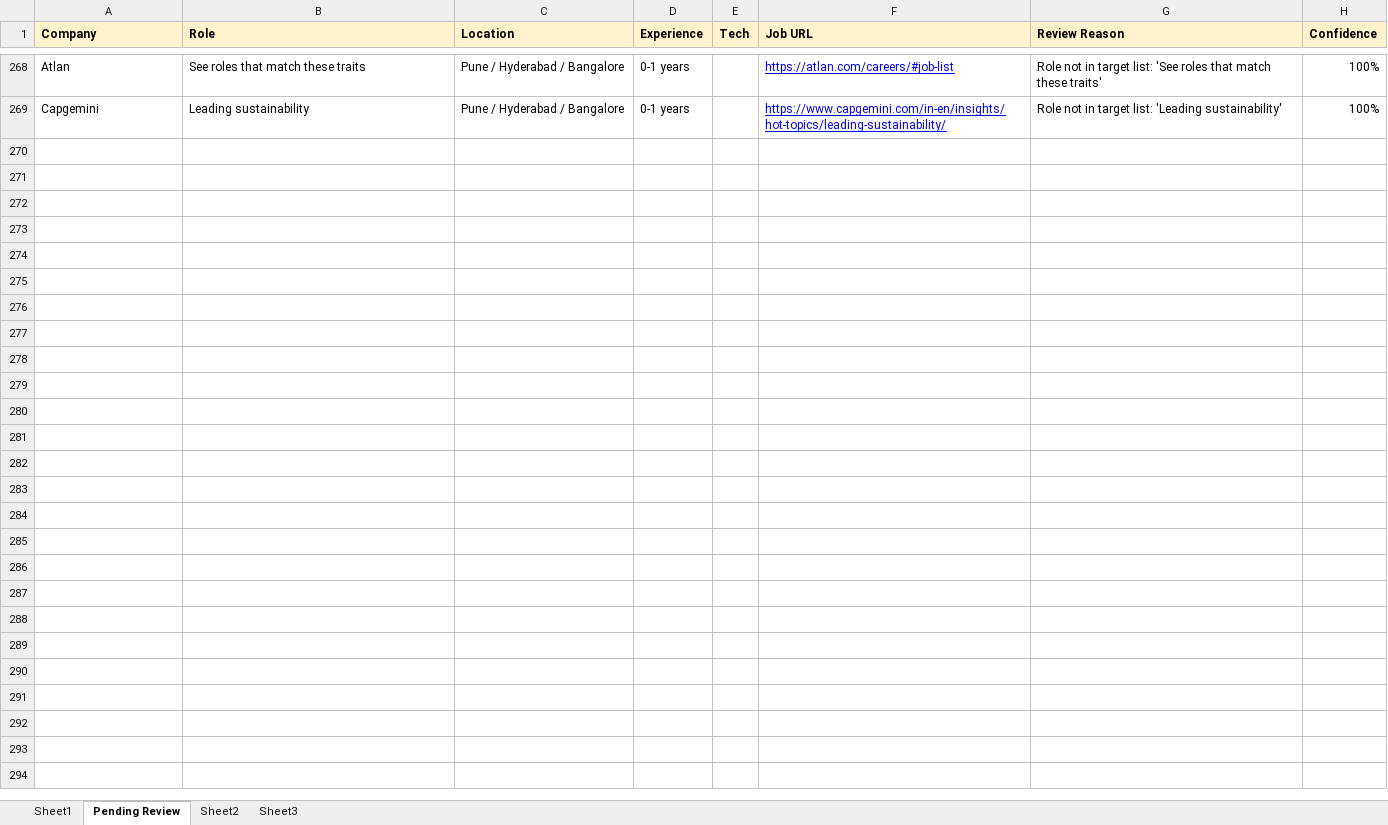
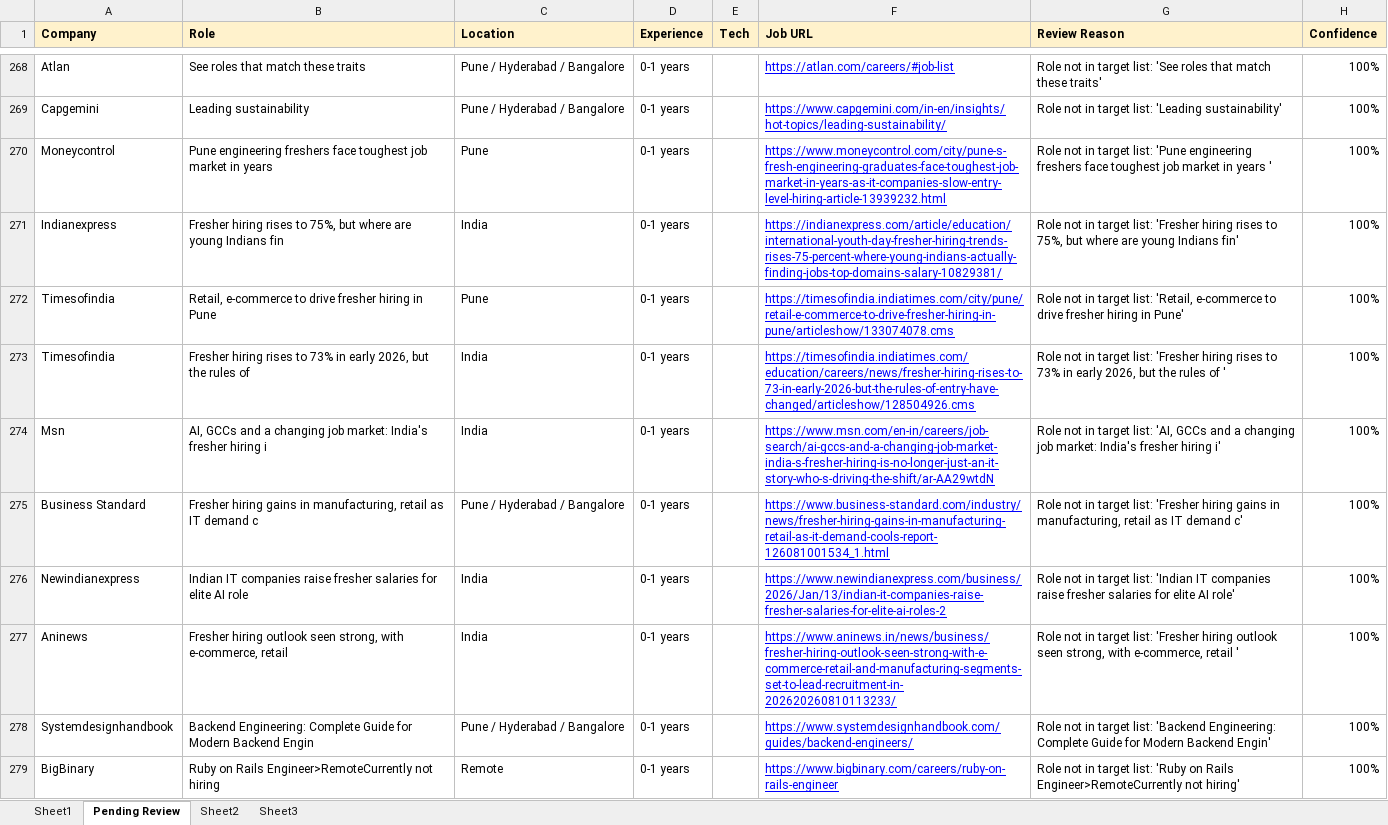
Before and after one commit to dhananjaykr9/job_agent, an Excel workbook: jobs_tracker.xlsx, sheet Pending Review, drawn as a sheet; only a part is shown, gaps mark what is left out; values as stored, in another font and other column widths than the file's, no borders; charts and pictures not drawn; the diff covers the shown part only; the diff names each change by its address in the sheet, - before the commit and + after, or states it on an @@ line.

```diff
--- a/jobs_tracker.xlsx (sheet Pending Review)
+++ b/jobs_tracker.xlsx (sheet Pending Review)
+row 270: Moneycontrol | Pune engineering freshers face toughest job market in years | Pune | 0-1 years |  | https://www.moneycontrol.com/city/pune-s-fresh-engineering-graduates-face-toughest-job-market-in-years-as-it-companies-slow-entry-level-hiring-article-13939232.html | Role not in target list: 'Pune engineering freshers face toughest job market in years ' | 100%
+row 271: Indianexpress | Fresher hiring rises to 75%, but where are young Indians fin | India | 0-1 years |  | https://indianexpress.com/article/education/international-youth-day-fresher-hiring-trends-rises-75-percent-where-young-indians-actually-finding-jobs-top-domains-salary-10829381/ | Role not in target list: 'Fresher hiring rises to 75%, but where are young Indians fin' | 100%
+row 272: Timesofindia | Retail, e-commerce to drive fresher hiring in Pune | Pune | 0-1 years |  | https://timesofindia.indiatimes.com/city/pune/retail-e-commerce-to-drive-fresher-hiring-in-pune/articleshow/133074078.cms | Role not in target list: 'Retail, e-commerce to drive fresher hiring in Pune' | 100%
+row 273: Timesofindia | Fresher hiring rises to 73% in early 2026, but the rules of | India | 0-1 years |  | https://timesofindia.indiatimes.com/education/careers/news/fresher-hiring-rises-to-73-in-early-2026-but-the-rules-of-entry-have-changed/articleshow/128504926.cms | Role not in target list: 'Fresher hiring rises to 73% in early 2026, but the rules of ' | 100%
+row 274: Msn | AI, GCCs and a changing job market: India's fresher hiring i | India | 0-1 years |  | https://www.msn.com/en-in/careers/job-search/ai-gccs-and-a-changing-job-market-india-s-fresher-hiring-is-no-longer-just-an-it-story-who-s-driving-the-shift/ar-AA29wtdN | Role not in target list: 'AI, GCCs and a changing job market: India's fresher hiring i' | 100%
+row 275: Business Standard | Fresher hiring gains in manufacturing, retail as IT demand c | Pune / Hyderabad / Bangalore | 0-1 years |  | https://www.business-standard.com/industry/news/fresher-hiring-gains-in-manufacturing-retail-as-it-demand-cools-report-126081001534_1.html | Role not in target list: 'Fresher hiring gains in manufacturing, retail as IT demand c' | 100%
+row 276: Newindianexpress | Indian IT companies raise fresher salaries for elite AI role | India | 0-1 years |  | https://www.newindianexpress.com/business/2026/Jan/13/indian-it-companies-raise-fresher-salaries-for-elite-ai-roles-2 | Role not in target list: 'Indian IT companies raise fresher salaries for elite AI role' | 100%
+row 277: Aninews | Fresher hiring outlook seen strong, with e-commerce, retail | India | 0-1 years |  | https://www.aninews.in/news/business/fresher-hiring-outlook-seen-strong-with-e-commerce-retail-and-manufacturing-segments-set-to-lead-recruitment-in-202620260810113233/ | Role not in target list: 'Fresher hiring outlook seen strong, with e-commerce, retail ' | 100%
+row 278: Systemdesignhandbook | Backend Engineering: Complete Guide for Modern Backend Engin | Pune / Hyderabad / Bangalore | 0-1 years |  | https://www.systemdesignhandbook.com/guides/backend-engineers/ | Role not in target list: 'Backend Engineering: Complete Guide for Modern Backend Engin' | 100%
+row 279: BigBinary | Ruby on Rails Engineer>RemoteCurrently not hiring | Remote | 0-1 years |  | https://www.bigbinary.com/careers/ruby-on-rails-engineer | Role not in target list: 'Ruby on Rails Engineer>RemoteCurrently not hiring' | 100%
```
Also changed, not shown: 42 added rows elsewhere in this sheet, sheet Sheet1, charts or pictures, 1 other file.
